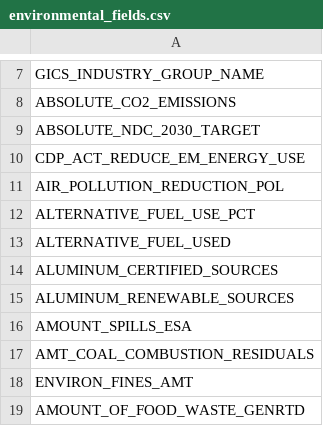
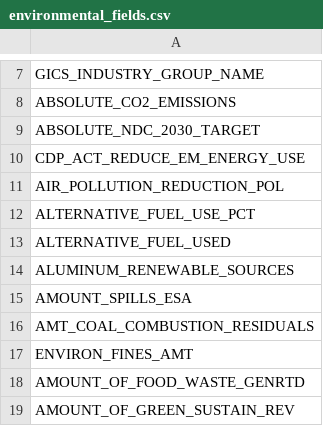
Before and after one commit to LucS12/ESG-Score-Integration, a CSV file: data/nasdaq-comp/environmental_fields.csv, drawn as a sheet; only a part is shown, gaps mark what is left out; the shorter side is filled out with more unchanged rows; the diff names each change by its address in the sheet, - before the commit and + after, or states it on an @@ line.

Commit message:
Update environmental_fields.csv

```diff
--- a/data/nasdaq-comp/environmental_fields.csv
+++ b/data/nasdaq-comp/environmental_fields.csv
-row 14: ALUMINUM_CERTIFIED_SOURCES
```
